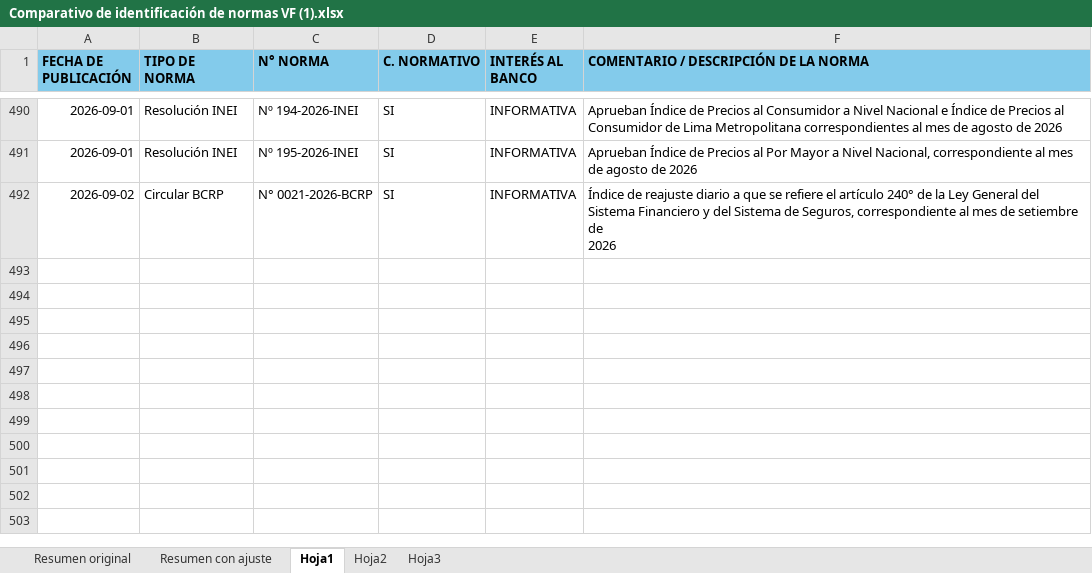
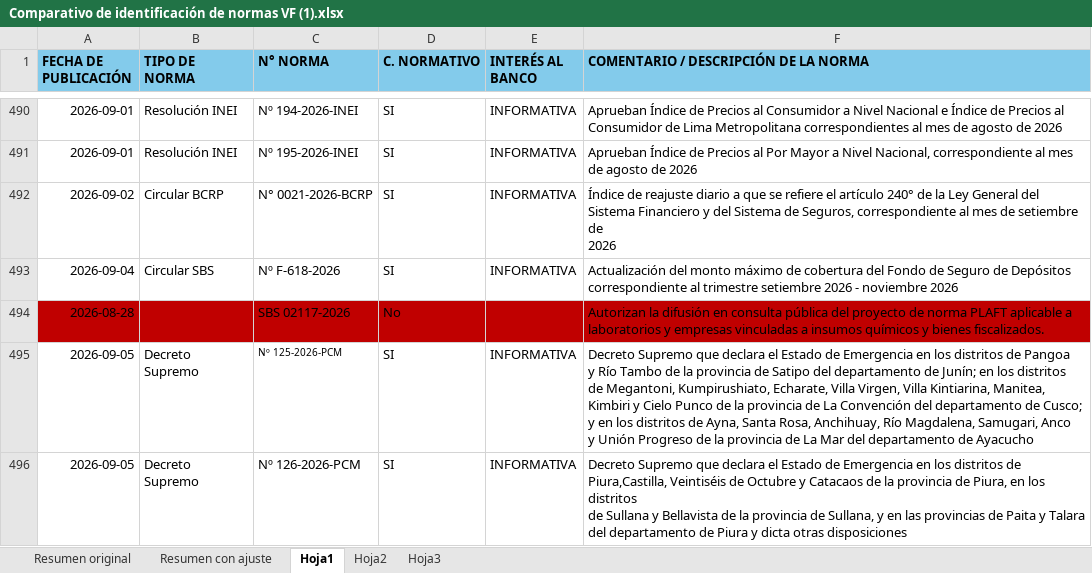
Before and after one commit to sentiherna/Interbank, an Excel workbook: LexIA_Diario/Comparativo de identificación de normas VF (1).xlsx, sheet Hoja1, drawn as a sheet; only a part is shown, gaps mark what is left out; values as stored, in another font and other column widths than the file's, no borders; conditional formats not drawn; ↵ is a line break in a cell; the diff covers the shown part only; the diff names each change by its address in the sheet, - before the commit and + after, or states it on an @@ line.

Commit message:
Actualiza comparativo de identificación de normas VF

```diff
--- a/LexIA_Diario/Comparativo de identificación de normas VF (1).xlsx (sheet Hoja1)
+++ b/LexIA_Diario/Comparativo de identificación de normas VF (1).xlsx (sheet Hoja1)
+row 493: 2026-09-04 | Circular SBS | Nº F-618-2026 | SI | INFORMATIVA | Actualización del monto máximo de cobertura del Fondo de Seguro de Depósitos correspondiente al trimestre setiembre 2026 - noviembre 2026
+row 494: 2026-08-28 |  | SBS 02117-2026 | No |  | Autorizan la difusión en consulta pública del proyecto de norma PLAFT aplicable a laboratorios y empresas vinculadas a insumos químicos y bienes fiscalizados.
+row 495: 2026-09-05 | Decreto Supremo | Nº 125-2026-PCM | SI | INFORMATIVA | Decreto Supremo que declara el Estado de Emergencia en los distritos de Pangoa ↵ y Río Tambo de la provincia de Satipo del departamento de Junín; en los distritos ↵ de Megantoni, Kumpirushiato, Echarate, Villa Virgen, Villa Kintiarina, Manitea, ↵ Kimbiri y Cielo Punco de la provincia de La Convención del departamento de Cusco; ↵ y en los distritos de Ayna, Santa Rosa, Anchihuay, Río Magdalena, Samugari, Anco ↵ y Unión Progreso de la provincia de La Mar del departamento de Ayacucho
+row 496: 2026-09-05 | Decreto Supremo | Nº 126-2026-PCM | SI | INFORMATIVA | Decreto Supremo que declara el Estado de Emergencia en los distritos de Piura,Castilla, Veintiséis de Octubre y Catacaos de la provincia de Piura, en los distritos ↵ de Sullana y Bellavista de la provincia de Sullana, y en las provincias de Paita y Talara del departamento de Piura y dicta otras disposiciones
```
Also changed, not shown: 4 added rows and cell formats elsewhere in this sheet.
